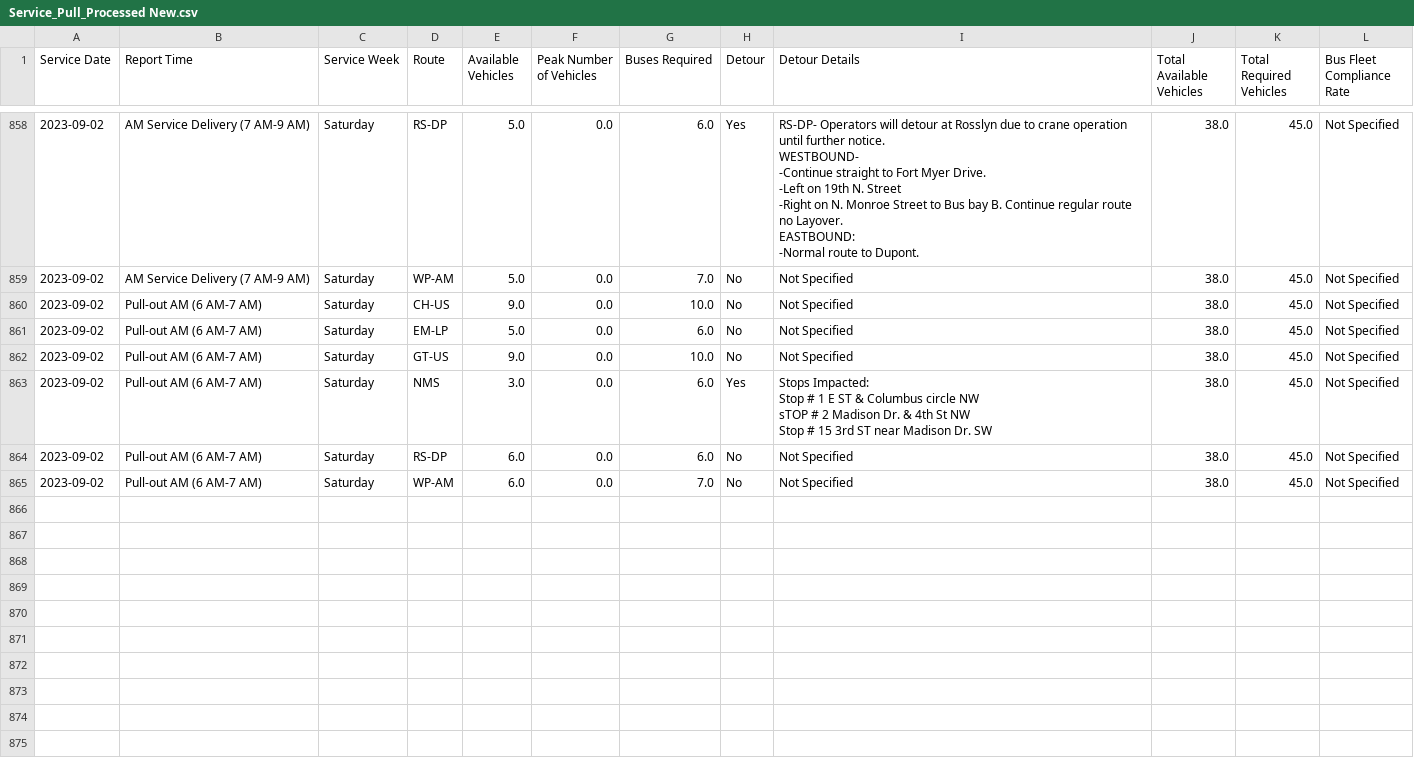
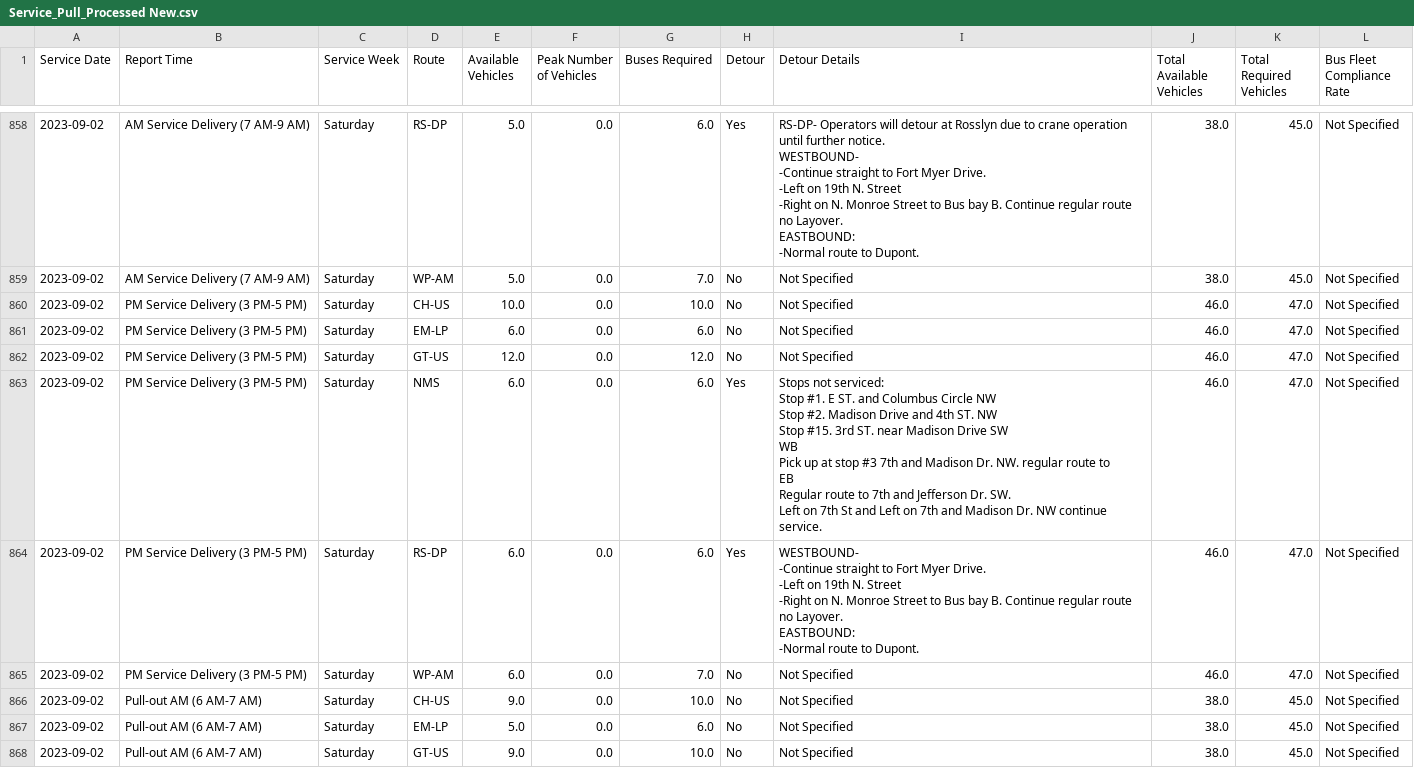
Before and after one commit to TerondaDavis/DC-Circulator-Operations, a CSV file: Data/Service_Pull_Processed New.csv, drawn as a sheet; only a part is shown, gaps mark what is left out; the shorter side is filled out with more unchanged rows.

```diff
--- a/Data/Service_Pull_Processed New.csv
+++ b/Data/Service_Pull_Processed New.csv
@@ -1624,2 +1624,24 @@ WESTBOUND-
 2023-09-02,AM Service Delivery (7 AM-9 AM),Saturday,WP-AM,5.0,0.0,7.0,No,Not Specified,38.0,45.0,Not Specified
+2023-09-02,PM Service Delivery (3 PM-5 PM),Saturday,CH-US,10.0,0.0,10.0,No,Not Specified,46.0,47.0,Not Specified
+2023-09-02,PM Service Delivery (3 PM-5 PM),Saturday,EM-LP,6.0,0.0,6.0,No,Not Specified,46.0,47.0,Not Specified
+2023-09-02,PM Service Delivery (3 PM-5 PM),Saturday,GT-US,12.0,0.0,12.0,No,Not Specified,46.0,47.0,Not Specified
+2023-09-02,PM Service Delivery (3 PM-5 PM),Saturday,NMS,6.0,0.0,6.0,Yes,"Stops not serviced:
+Stop #1. E ST. and Columbus Circle NW
+Stop #2. Madison Drive and 4th ST. NW
+Stop #15. 3rd ST. near Madison Drive SW
+WB
+Pick up at stop #3 7th and Madison Dr. NW. regular route to
+
+
+EB
+Regular route to 7th and Jefferson Dr. SW.
+Left on 7th St and Left on 7th and Madison Dr. NW continue service.",46.0,47.0,Not Specified
+2023-09-02,PM Service Delivery (3 PM-5 PM),Saturday,RS-DP,6.0,0.0,6.0,Yes,"WESTBOUND-
+-Continue straight to Fort Myer Drive.
+-Left on 19th N. Street
+-Right on N. Monroe Street to Bus bay B. Continue regular route no Layover.
+ EASTBOUND:
+
+-Normal route to Dupont.",46.0,47.0,Not Specified
+2023-09-02,PM Service Delivery (3 PM-5 PM),Saturday,WP-AM,6.0,0.0,7.0,No,Not Specified,46.0,47.0,Not Specified
 2023-09-02,Pull-out AM (6 AM-7 AM),Saturday,CH-US,9.0,0.0,10.0,No,Not Specified,38.0,45.0,Not Specified
```
Also changed, not shown: Data/Latest_Entries_Processed New.csv, Data/Low_Charge_Buses_Processed New.csv, 3 other files.
